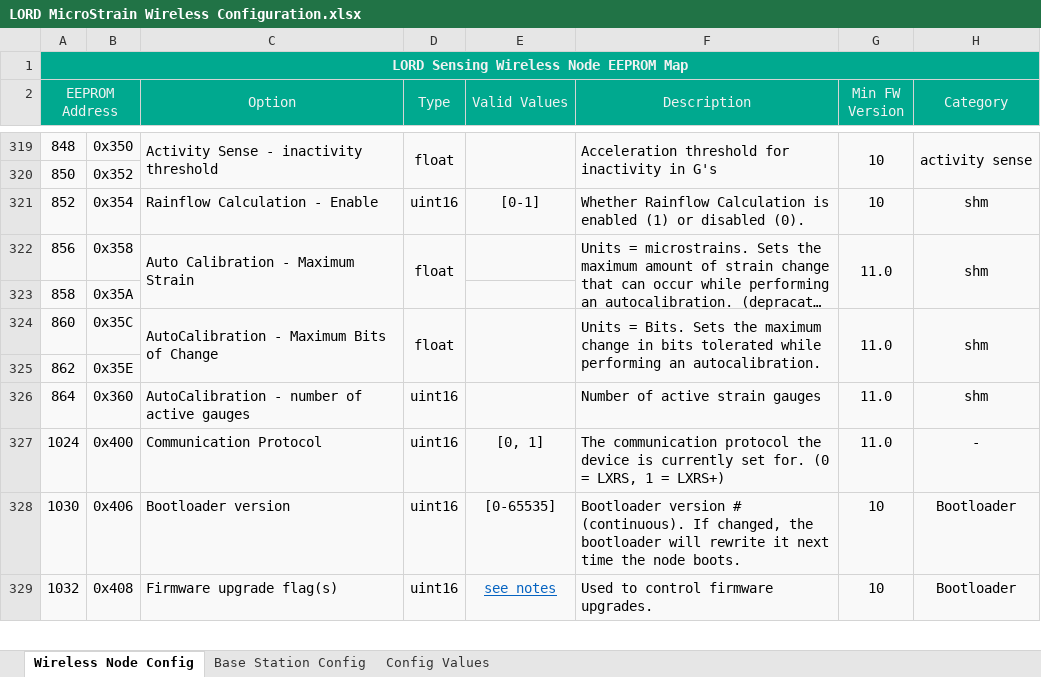
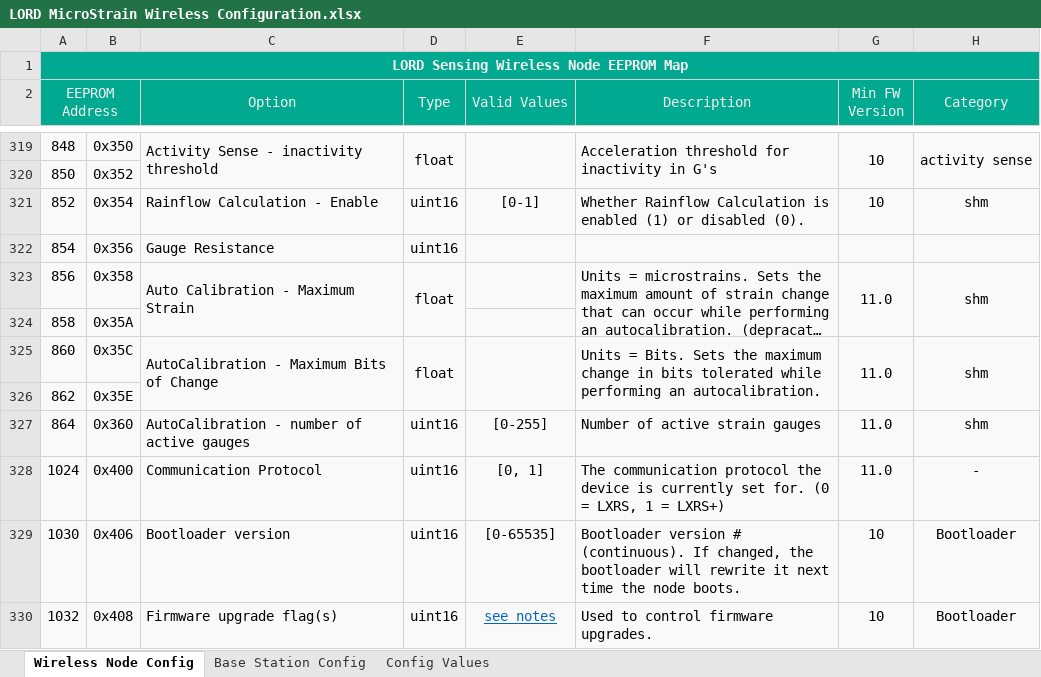
Before and after one commit to LORD-MicroStrain/Protocols, an Excel workbook: Wireless/LORD MicroStrain Wireless Configuration.xlsx, sheet Wireless Node Config, drawn as a sheet; only a part is shown, gaps mark what is left out; long unchanged cells end in …; values as stored, in another font and other column widths than the file's, no borders; conditional formats not drawn; addresses are those after the commit; the diff names each change by its address in the sheet, - before the commit and + after, or states it on an @@ line.

Commit message:
update

```diff
--- a/Wireless/LORD MicroStrain Wireless Configuration.xlsx (sheet Wireless Node Config)
+++ b/Wireless/LORD MicroStrain Wireless Configuration.xlsx (sheet Wireless Node Config)
+row 322: 854 | 0x356 | Gauge Resistance | uint16
-E327 (Valid Values): (empty)
+E327 (Valid Values): [0-255]
```
Also changed, not shown: formulas that keep their value.
